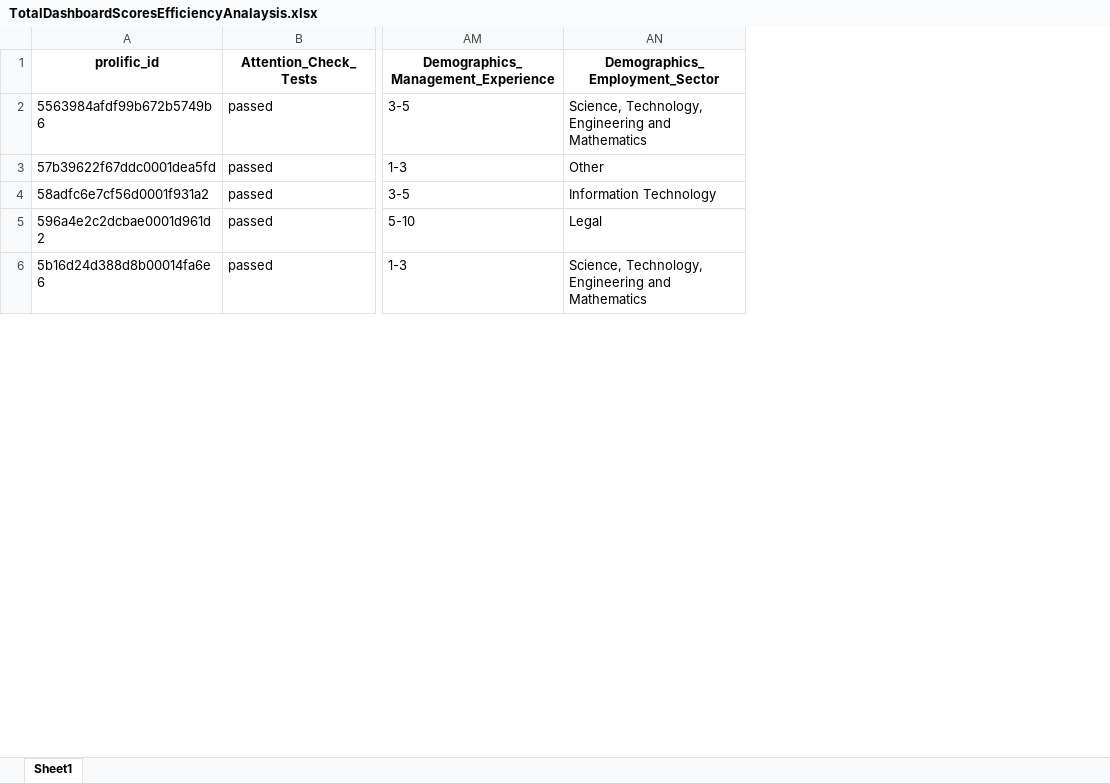
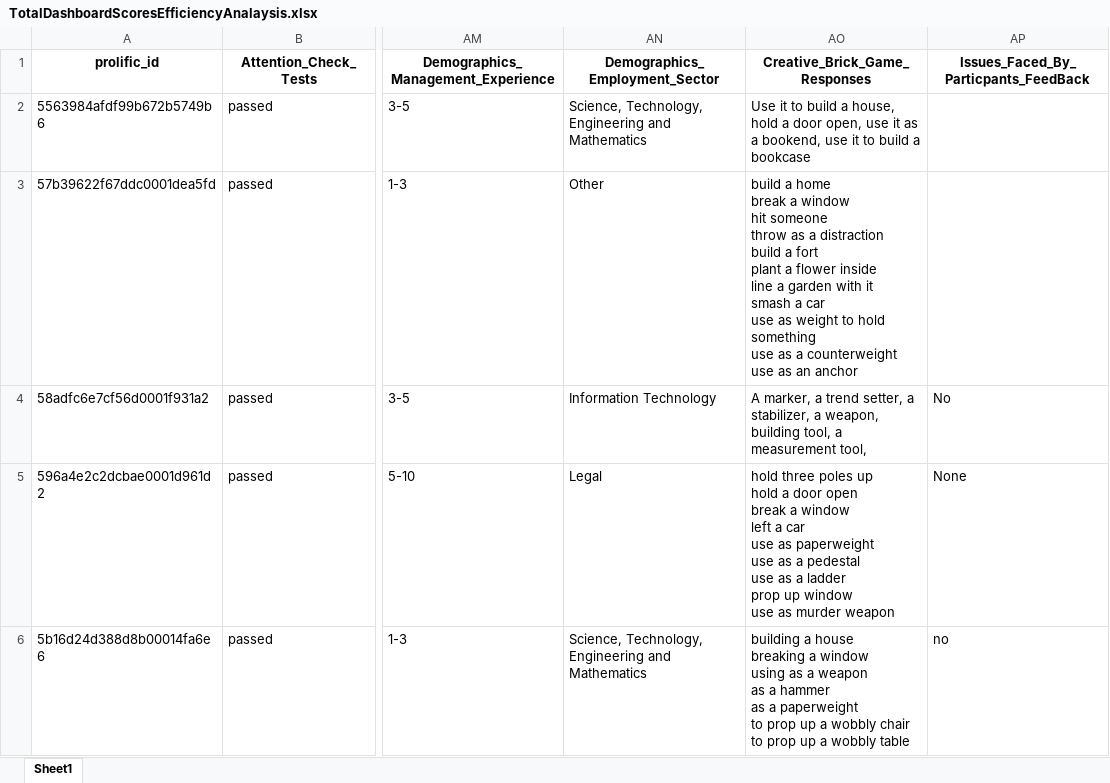
Before and after one commit to varshahindupur09/RA_Online_Instrument, an Excel workbook: preprocessing_scripts/TotalDashboardScoresEfficiencyAnalaysis.xlsx, sheet Sheet1, drawn as a sheet; only a part is shown, gaps mark what is left out; values as stored, in another font and other column widths than the file's, no borders; ↵ is a line break in a cell; the diff names each change by its address in the sheet, - before the commit and + after, or states it on an @@ line.

Commit message:
work	hours how many are actually answered may be right or wrong? Number - dashboard	3 Time spent - dashboard pages + total time	3 brick data pull + feedback issues	1

```diff
--- a/preprocessing_scripts/TotalDashboardScoresEfficiencyAnalaysis.xlsx (sheet Sheet1)
+++ b/preprocessing_scripts/TotalDashboardScoresEfficiencyAnalaysis.xlsx (sheet Sheet1)
+column AO (Creative_Brick_Game_Responses), rows 2-6: Use it to build a house, hold a door open, use it as a bookend, use it to build a bookcase | build a home ↵ break a window ↵ hit someone ↵ throw as a distraction ↵ build a fort ↵ plant a flower inside ↵ line a garden with it ↵ smash a car ↵ use as weight to hold something ↵ use as a counterweight ↵ use as an anchor | A marker, a trend setter, a stabilizer, a weapon, building tool, a measurement tool, | hold three poles up ↵ hold a door open ↵ break a window ↵ left a car ↵ use as paperweight ↵ use as a pedestal ↵ use as a ladder ↵ prop up window ↵ use as murder weapon | building a house ↵ breaking a window ↵ using as a weapon ↵ as a hammer ↵ as a paperweight ↵ to prop up a wobbly chair ↵ to prop up a wobbly table
+column AP, rows 1-6: Issues_Faced_By_Particpants_FeedBack |  |  | No | None | no
```
Also changed, not shown: 1 other file.
